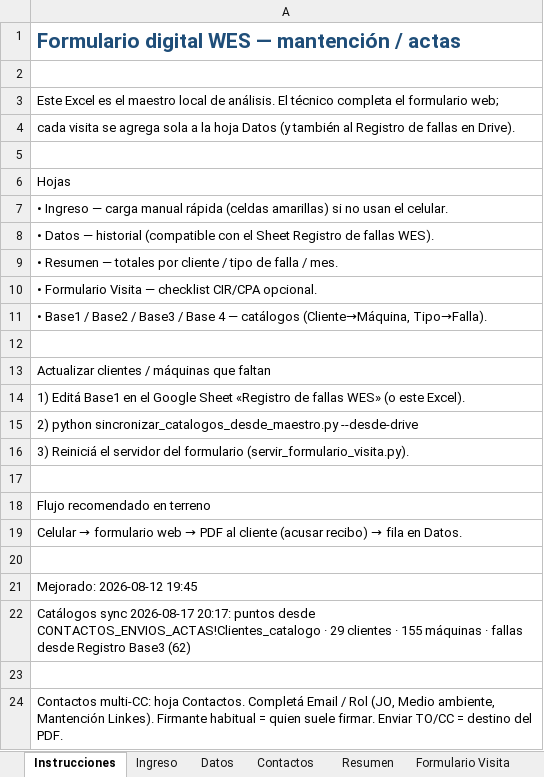
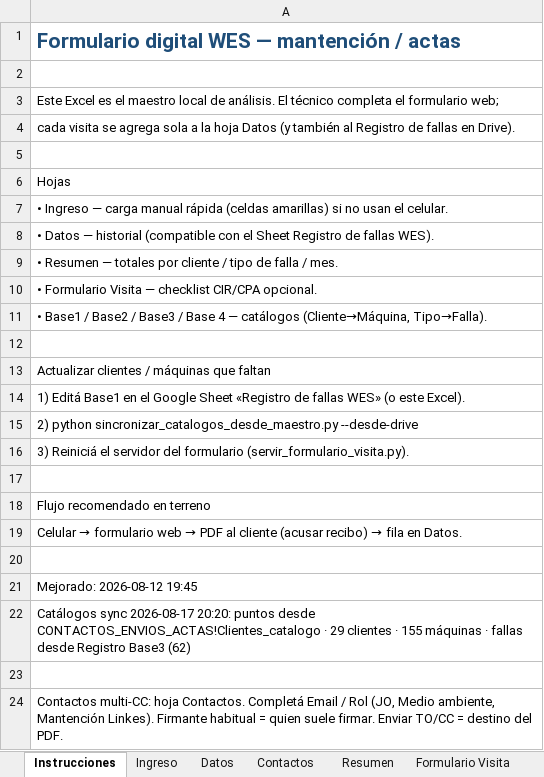
Before and after one commit to anibaloperacionesWes/wes-scripts, an Excel workbook: mantenimiento_wes/FORMULARIO_MANTENCION_WES_DIGITAL.xlsx, sheet Instrucciones, drawn as a sheet; values as stored, in another font and other column widths than the file's, no borders; the diff names each change by its address in the sheet, - before the commit and + after, or states it on an @@ line.

```diff
--- a/mantenimiento_wes/FORMULARIO_MANTENCION_WES_DIGITAL.xlsx (sheet Instrucciones)
+++ b/mantenimiento_wes/FORMULARIO_MANTENCION_WES_DIGITAL.xlsx (sheet Instrucciones)
-A22: …sync 2026-08-17 20:17: puntos desde…
+A22: …sync 2026-08-17 20:20: puntos desde…
```
Also changed, not shown: mantenimiento_wes/maestro/CONTACTOS_ENVIOS_ACTAS.xlsx, mantenimiento_wes/maestro/analisis_falla_google.xlsx, 5 other files.
